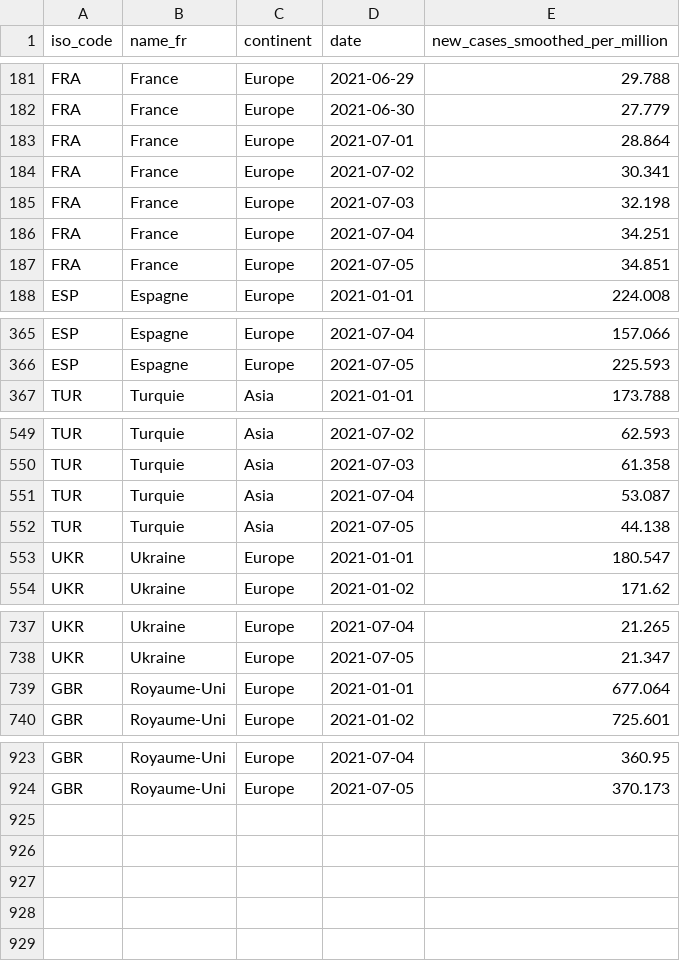
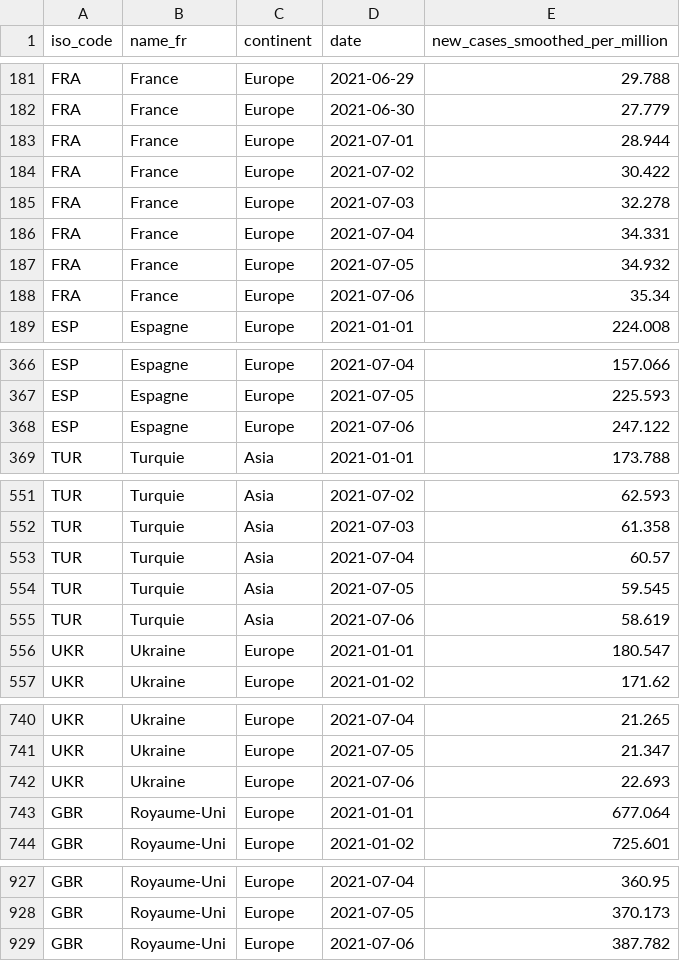
Before and after one commit to mthlht/covid-dashboard, a CSV file: data/owid_top5_newcases_eu.csv, drawn as a sheet; only a part is shown, gaps mark what is left out.

```diff
--- a/data/owid_top5_newcases_eu.csv
+++ b/data/owid_top5_newcases_eu.csv
@@ -182,7 +182,8 @@ FRA,France,Europe,2021-06-29,29.788
 FRA,France,Europe,2021-06-30,27.779
-FRA,France,Europe,2021-07-01,28.864
-FRA,France,Europe,2021-07-02,30.341
-FRA,France,Europe,2021-07-03,32.198
-FRA,France,Europe,2021-07-04,34.251
-FRA,France,Europe,2021-07-05,34.851
+FRA,France,Europe,2021-07-01,28.944
+FRA,France,Europe,2021-07-02,30.422
+FRA,France,Europe,2021-07-03,32.278
+FRA,France,Europe,2021-07-04,34.331
+FRA,France,Europe,2021-07-05,34.932
+FRA,France,Europe,2021-07-06,35.34
 ESP,Espagne,Europe,2021-01-01,224.008
@@ -366,2 +367,3 @@ ESP,Espagne,Europe,2021-07-04,157.066
 ESP,Espagne,Europe,2021-07-05,225.593
+ESP,Espagne,Europe,2021-07-06,247.122
 TUR,Turquie,Asia,2021-01-01,173.788
@@ -550,4 +552,5 @@ TUR,Turquie,Asia,2021-07-02,62.593
 TUR,Turquie,Asia,2021-07-03,61.358
-TUR,Turquie,Asia,2021-07-04,53.087
-TUR,Turquie,Asia,2021-07-05,44.138
+TUR,Turquie,Asia,2021-07-04,60.57
+TUR,Turquie,Asia,2021-07-05,59.545
+TUR,Turquie,Asia,2021-07-06,58.619
 UKR,Ukraine,Europe,2021-01-01,180.547
@@ -738,2 +741,3 @@ UKR,Ukraine,Europe,2021-07-04,21.265
 UKR,Ukraine,Europe,2021-07-05,21.347
+UKR,Ukraine,Europe,2021-07-06,22.693
 GBR,Royaume-Uni,Europe,2021-01-01,677.064
@@ -924 +928,2 @@ GBR,Royaume-Uni,Europe,2021-07-04,360.95
 GBR,Royaume-Uni,Europe,2021-07-05,370.173
+GBR,Royaume-Uni,Europe,2021-07-06,387.782
```
Also changed, not shown: data/owid_top5_newcases_world.csv, data/owid_top5_newdc_eu.csv, 15 other files.
